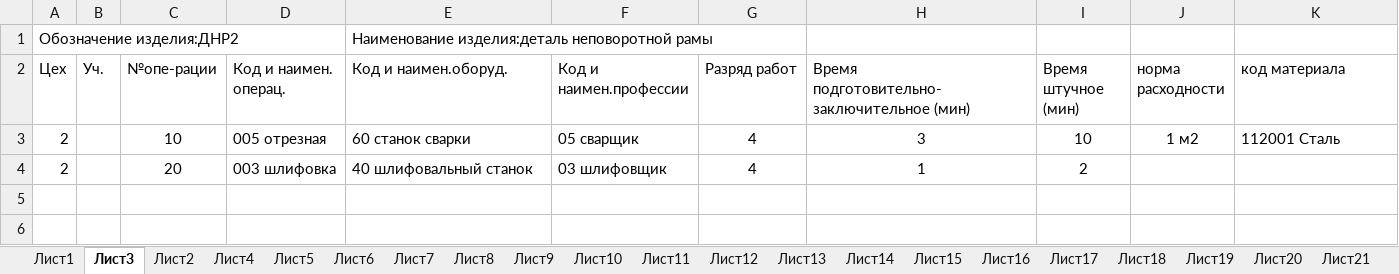
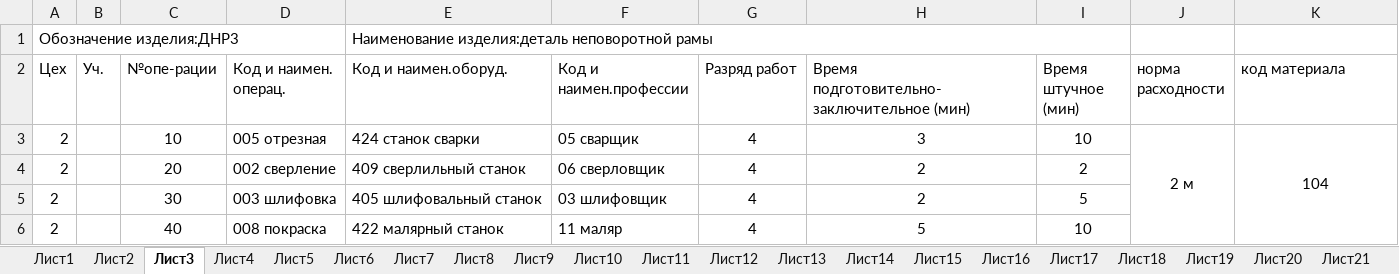
Before and after one commit to Vareniedimka/KIS, an Excel workbook: ТПП/маршр.карта.xlsx, sheet Лист3, drawn as a sheet; values as stored, in another font and other column widths than the file's, no borders; the diff names each change by its address in the sheet, - before the commit and + after, or states it on an @@ line.

```diff
--- a/ТПП/маршр.карта.xlsx (sheet Лист3)
+++ b/ТПП/маршр.карта.xlsx (sheet Лист3)
@@ sheet tab order changed: Лист1 | Лист2 | Лист3 | Лист4 | Лист5 | Лист6 | Лист7 | Лист8 | Лист9 | Лист10 | Лист11 | Лист12 | Лист13 | Лист14 | Лист15 | Лист16 | Лист17 | Лист18 | Лист19 | Лист20 | Лист21 @@
-A1 (Цех): Обозначение изделия:ДНР2
+A1 (Цех): Обозначение изделия:ДНР3
+A1:D1 merged
+E1:I1 merged
-E3 (Код и наимен.оборуд.): 60 станок сварки
+E3 (Код и наимен.оборуд.): 424 станок сварки
-J3 (норма расходности): 1 м2
+J3 (норма расходности): 2 м
+J3:J6 merged
-K3 (код материала): 112001 Сталь
+K3 (код материала): 104
-K3 alignment: left
+K3 alignment: center
+K3:K6 merged
-D4 (Код и наимен. операц.): 003 шлифовка
+D4 (Код и наимен. операц.): 002 сверление
-E4 (Код и наимен.оборуд.): 40 шлифовальный станок
+E4 (Код и наимен.оборуд.): 409 сверлильный станок
-F4 (Код и наимен.профессии): 03 шлифовщик
+F4 (Код и наимен.профессии): 06 сверловщик
-H4: 1
+H4: 2
+row 5: 2 |  | 30 | 003 шлифовка | 405 шлифовальный станок | 03 шлифовщик | 4 | 2 | 5
+row 6: 2 |  | 40 | 008 покраска | 422 малярный станок | 11 маляр | 4 | 5 | 10
```
Also changed, not shown: sheet Лист24, sheet Лист28, sheet Лист27, sheet Лист29, sheet Лист26, sheet Лист23, 29 more sheets, 1 other file.
